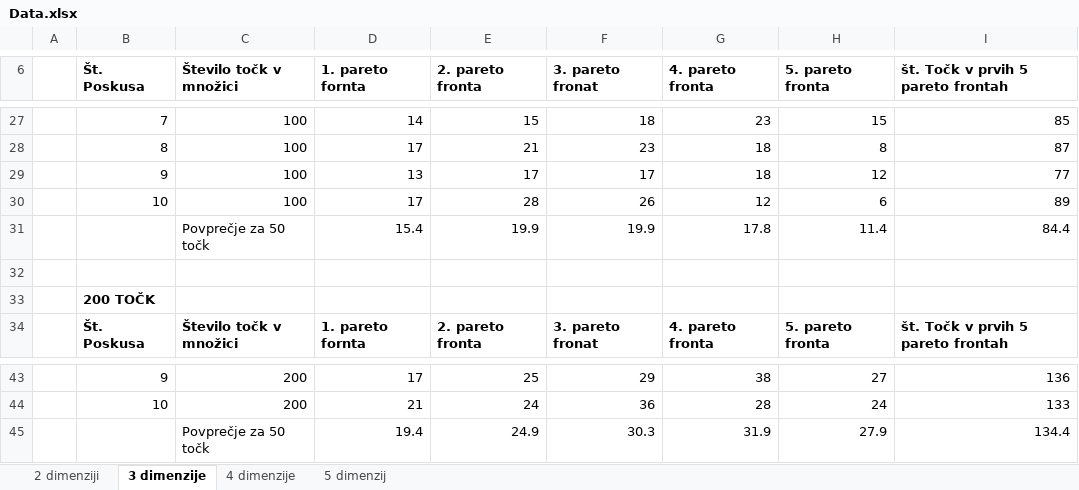
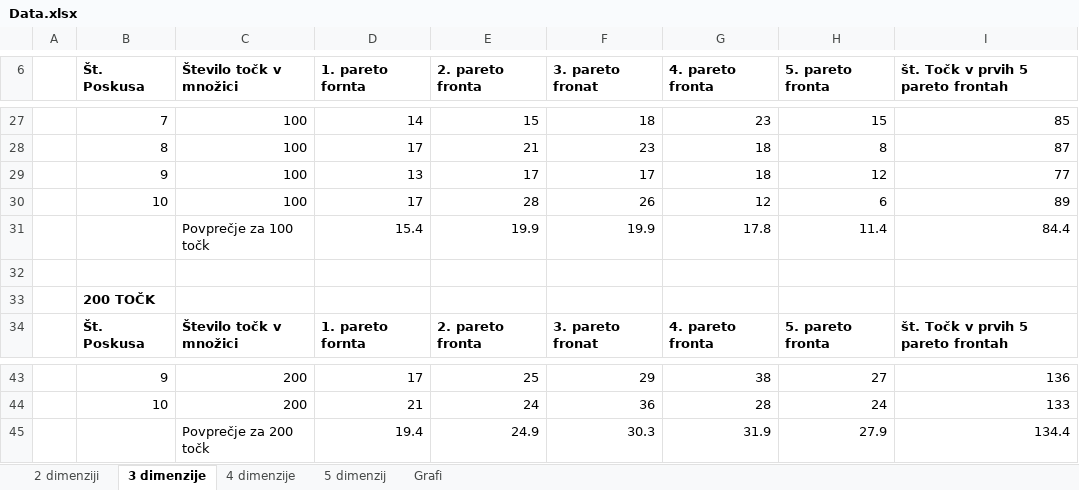
Before and after one commit to njenko/Pareto-fronte-v-ve--dimenzijah, an Excel workbook: Data.xlsx, sheet 3 dimenzije, drawn as a sheet; only a part is shown, gaps mark what is left out; values as stored, in another font and other column widths than the file's, no borders; the diff names each change by its address in the sheet, - before the commit and + after, or states it on an @@ line.

```diff
--- a/Data.xlsx (sheet 3 dimenzije)
+++ b/Data.xlsx (sheet 3 dimenzije)
+sheet tab: Grafi
-C31 (Število točk v množici): Povprečje za 50 točk
+C31 (Število točk v množici): Povprečje za 100 točk
-C45 (Število točk v množici): Povprečje za 50 točk
+C45 (Število točk v množici): Povprečje za 200 točk
```
Also changed, not shown: charts or pictures, 1 other file.
